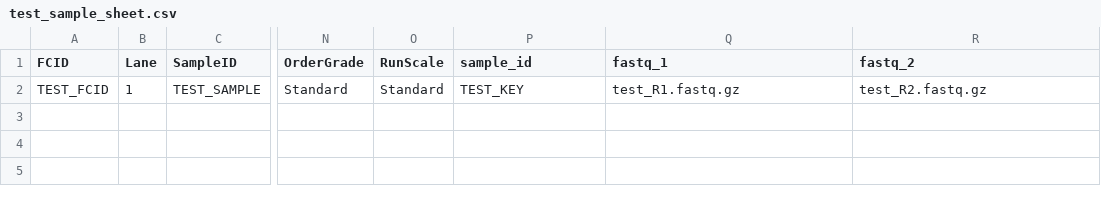
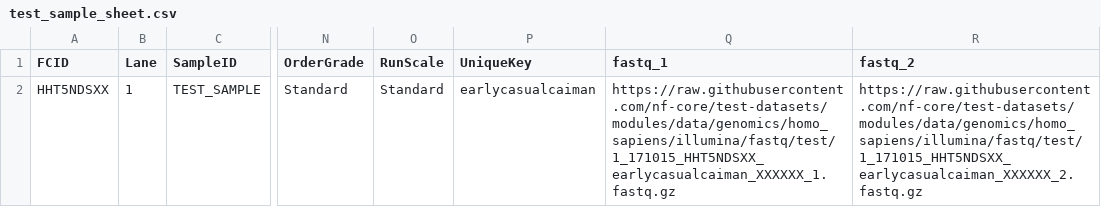
Before and after one commit to wjlim/AESPA, a CSV file: assets/test_sample_sheet.csv, drawn as a sheet; only a part is shown, gaps mark what is left out; the diff names each change by its address in the sheet, - before the commit and + after, or states it on an @@ line.

```diff
--- a/assets/test_sample_sheet.csv
+++ b/assets/test_sample_sheet.csv
-P1: sample_id
+P1: UniqueKey
-A2 (FCID): TEST_FCID
+A2 (FCID): HHT5NDSXX
-P2 (UniqueKey): TEST_KEY
+P2 (UniqueKey): earlycasualcaiman
-Q2 (fastq_1): test_R1.fastq.gz
+Q2 (fastq_1): https://raw.githubusercontent.com/nf-core/test-datasets/modules/data/genomics/homo_sapiens/illumina/fastq/test/1_171015_HHT5NDSXX_earlycasualcaiman_XXXXXX_1.fastq.gz
-R2 (fastq_2): test_R2.fastq.gz
+R2 (fastq_2): https://raw.githubusercontent.com/nf-core/test-datasets/modules/data/genomics/homo_sapiens/illumina/fastq/test/1_171015_HHT5NDSXX_earlycasualcaiman_XXXXXX_2.fastq.gz
```
Also changed, not shown: 3 other files.
